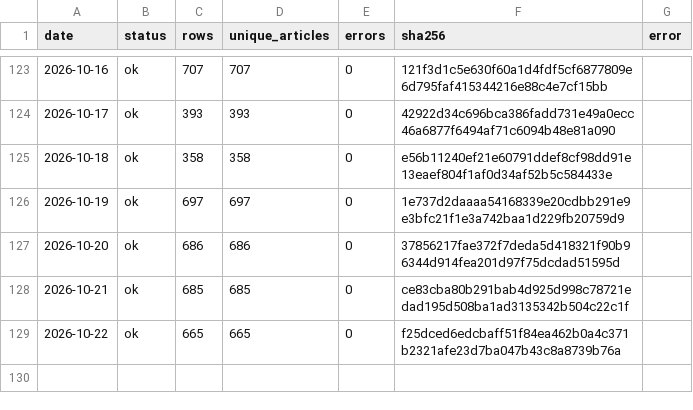
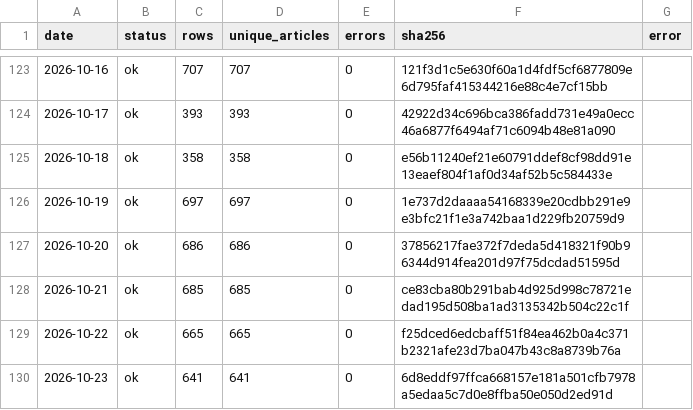
Before and after one commit to wodewoping-png/wechat-daily-news-csv, a CSV file: quality/channel_monitor/feed_manifest.csv, drawn as a sheet; only a part is shown, gaps mark what is left out; the diff names each change by its address in the sheet, - before the commit and + after, or states it on an @@ line.

```diff
--- a/quality/channel_monitor/feed_manifest.csv
+++ b/quality/channel_monitor/feed_manifest.csv
+row 130: 2026-10-23 | ok | 641 | 641 | 0 | 6d8eddf97ffca668157e181a501cfb7978a5edaa5c7d0e8ffba50e050d2ed91d
```
Also changed, not shown: channels/channel_daily_counts.csv, channels/channel_summary.csv, 8 other files.
